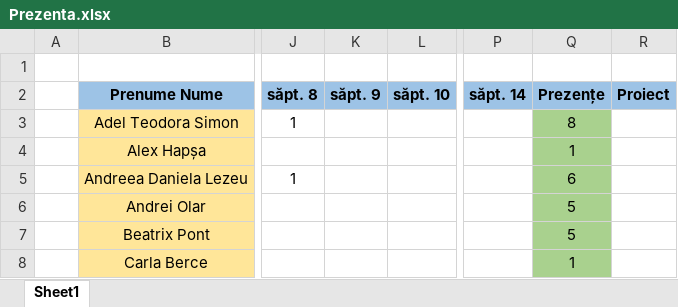
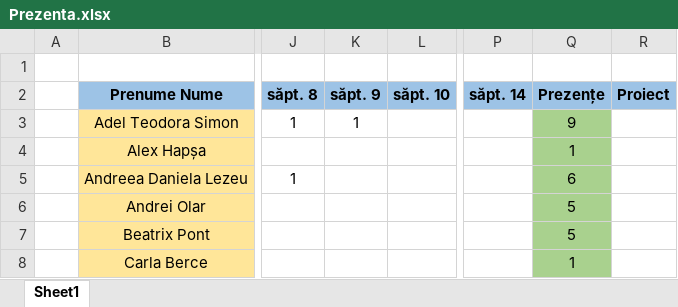
Before and after one commit to PelleRemus/Facultate_Promotia_2025_2028, an Excel workbook: Algoritmi Fundamentali/Prezenta.xlsx, sheet Sheet1, drawn as a sheet; only a part is shown, gaps mark what is left out; values as stored, in another font and other column widths than the file's, no borders; conditional formats not drawn; the diff covers the shown part only; the diff names each change by its address in the sheet, - before the commit and + after, or states it on an @@ line.

```diff
--- a/Algoritmi Fundamentali/Prezenta.xlsx (sheet Sheet1)
+++ b/Algoritmi Fundamentali/Prezenta.xlsx (sheet Sheet1)
-K3 (săpt. 9): (empty)
+K3 (săpt. 9): 1
-Q3 (Prezențe): 8
+Q3 (Prezențe): 9
```
Also changed, not shown: 1 added row, 1 removed row, 1 moved row and 26 edited cells elsewhere in this sheet, formulas that keep their value, 4 other files.
